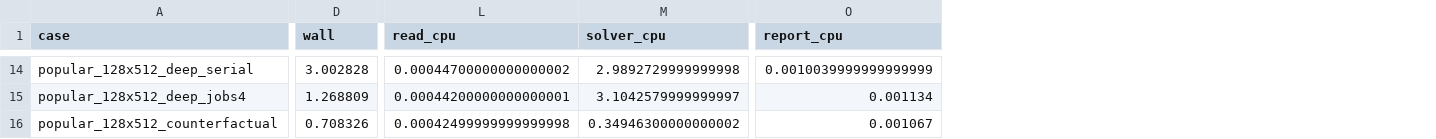
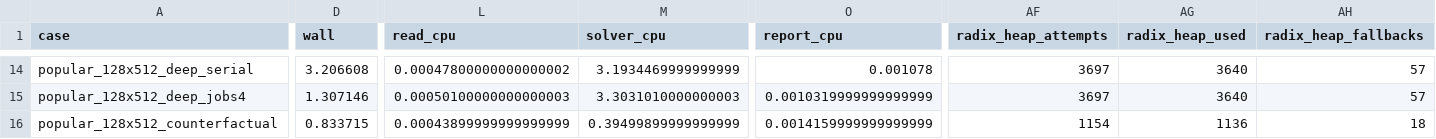
Before and after one commit to meteosimaji/lab-assignment-solver, a TSV file: docs/benchmark_results.tsv, drawn as a sheet; only a part is shown, gaps mark what is left out; the diff covers the shown part only; the diff names each change by its address in the sheet, - before the commit and + after, or states it on an @@ line.

Commit message:
Use checked radix heap for scalar Dijkstra keys

```diff
--- a/docs/benchmark_results.tsv
+++ b/docs/benchmark_results.tsv
+column AF (radix_heap_attempts), rows 14-16: 3697 | 3697 | 1154
+column AG (radix_heap_used), rows 14-16: 3640 | 3640 | 1136
+column AH (radix_heap_fallbacks), rows 14-16: 57 | 57 | 18
-D14 (wall): 3.002828
+D14 (wall): 3.206608
-L14 (read_cpu): 0.00044700000000000002
+L14 (read_cpu): 0.00047800000000000002
-M14 (solver_cpu): 2.9892729999999998
+M14 (solver_cpu): 3.1934469999999999
-O14 (report_cpu): 0.0010039999999999999
+O14 (report_cpu): 0.001078
-D15 (wall): 1.268809
+D15 (wall): 1.307146
-L15 (read_cpu): 0.00044200000000000001
+L15 (read_cpu): 0.00050100000000000003
-M15 (solver_cpu): 3.1042579999999997
+M15 (solver_cpu): 3.3031010000000003
-O15 (report_cpu): 0.001134
+O15 (report_cpu): 0.0010319999999999999
-D16 (wall): 0.708326
+D16 (wall): 0.833715
-L16 (read_cpu): 0.00042499999999999998
+L16 (read_cpu): 0.00043899999999999999
-M16 (solver_cpu): 0.34946300000000002
+M16 (solver_cpu): 0.39499899999999999
-O16 (report_cpu): 0.001067
+O16 (report_cpu): 0.0014159999999999999
```
Also changed, not shown: 65 edited cells elsewhere in this file, 8 other files.
